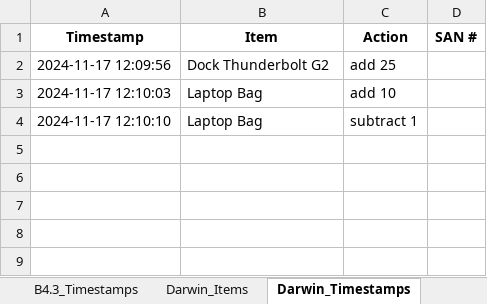
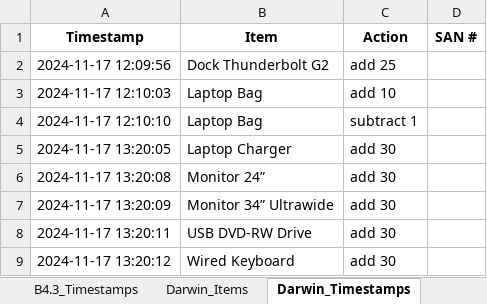
Before and after one commit to m4cd4r4/Assets_App_WA_Region, an Excel workbook: EUC_Perth_Assets.xlsx, sheet Darwin_Timestamps, drawn as a sheet; values as stored, in another font and other column widths than the file's, no borders; the diff names each change by its address in the sheet, - before the commit and + after, or states it on an @@ line.

Commit message:
Add Darwin plot & add Darwin to Combined

```diff
--- a/EUC_Perth_Assets.xlsx (sheet Darwin_Timestamps)
+++ b/EUC_Perth_Assets.xlsx (sheet Darwin_Timestamps)
+row 5: 2024-11-17 13:20:05 | Laptop Charger | add 30
+row 6: 2024-11-17 13:20:08 | Monitor 24” | add 30
+row 7: 2024-11-17 13:20:09 | Monitor 34” Ultrawide | add 30
+row 8: 2024-11-17 13:20:11 | USB DVD-RW Drive | add 30
+row 9: 2024-11-17 13:20:12 | Wired Keyboard | add 30
```
Also changed, not shown: sheet 4.2_Timestamps, sheet Darwin_Items, sheet L17_Timestamps, sheet L17_Items, sheet BR_Timestamps, sheet All_SANs, 2 more sheets, 26 other files.
